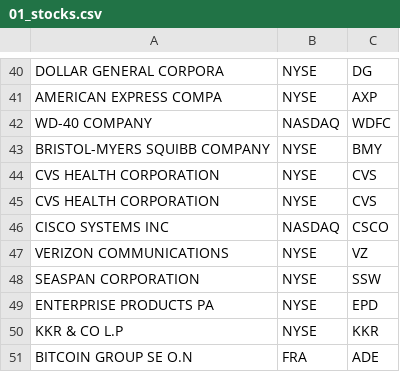
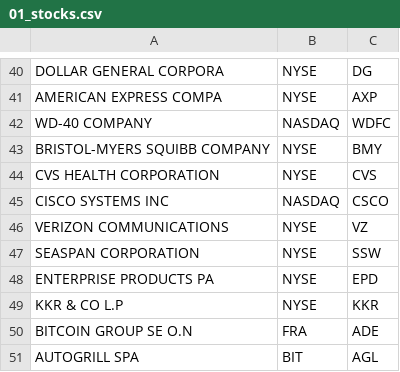
Before and after one commit to dohernandez/market-manager, a CSV file: resources/import/stocks/01_stocks.csv, drawn as a sheet; only a part is shown, gaps mark what is left out; the shorter side is filled out with more unchanged rows.

Commit message:
Add exchange filter in stocks exporter

```diff
--- a/resources/import/stocks/01_stocks.csv
+++ b/resources/import/stocks/01_stocks.csv
@@ -44,3 +44,2 @@ BRISTOL-MYERS SQUIBB COMPANY,NYSE,BMY
 CVS HEALTH CORPORATION,NYSE,CVS
-CVS HEALTH CORPORATION,NYSE,CVS
 CISCO SYSTEMS INC,NASDAQ,CSCO
```
Also changed, not shown: 5 other files.
